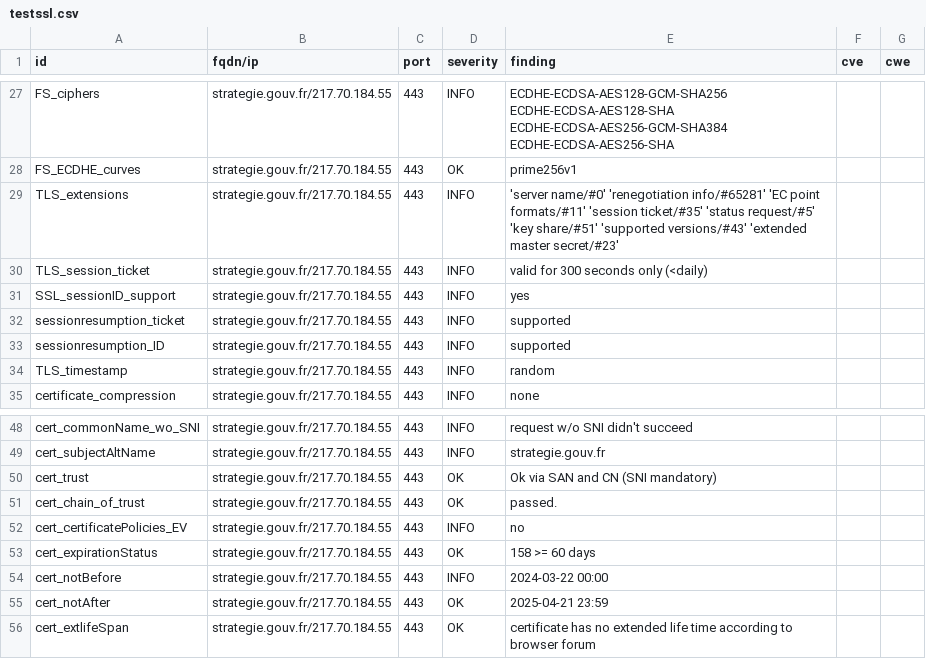
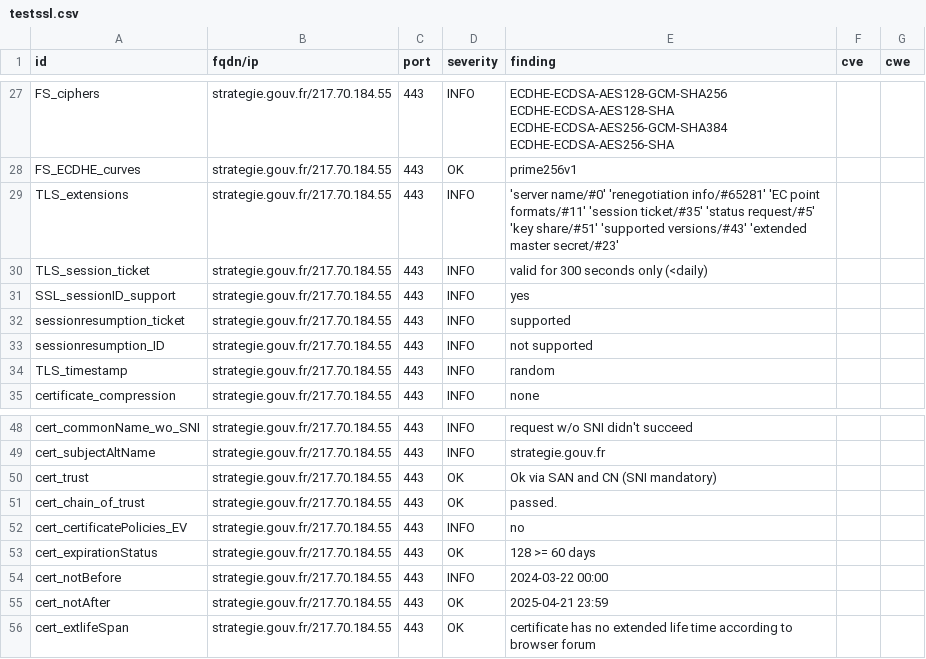
Before and after one commit to GKO-org/dashlordPrd10, a CSV file: results/aHR0cHM6Ly9zdHJhdGVnaWUuZ291di5mcg==/testssl.csv, drawn as a sheet; only a part is shown, gaps mark what is left out.

```diff
--- a/results/aHR0cHM6Ly9zdHJhdGVnaWUuZ291di5mcg==/testssl.csv
+++ b/results/aHR0cHM6Ly9zdHJhdGVnaWUuZ291di5mcg==/testssl.csv
@@ -32,3 +32,3 @@
 "sessionresumption_ticket","strategie.gouv.fr/217.70.184.55","443","INFO","supported","",""
-"sessionresumption_ID","strategie.gouv.fr/217.70.184.55","443","INFO","supported","",""
+"sessionresumption_ID","strategie.gouv.fr/217.70.184.55","443","INFO","not supported","",""
 "TLS_timestamp","strategie.gouv.fr/217.70.184.55","443","INFO","random","",""
@@ -52,3 +52,3 @@
 "cert_certificatePolicies_EV","strategie.gouv.fr/217.70.184.55","443","INFO","no","",""
-"cert_expirationStatus","strategie.gouv.fr/217.70.184.55","443","OK","158 >= 60 days","",""
+"cert_expirationStatus","strategie.gouv.fr/217.70.184.55","443","OK","128 >= 60 days","",""
 "cert_notBefore","strategie.gouv.fr/217.70.184.55","443","INFO","2024-03-22 00:00","",""
```
Also changed, not shown: 8 other files.
